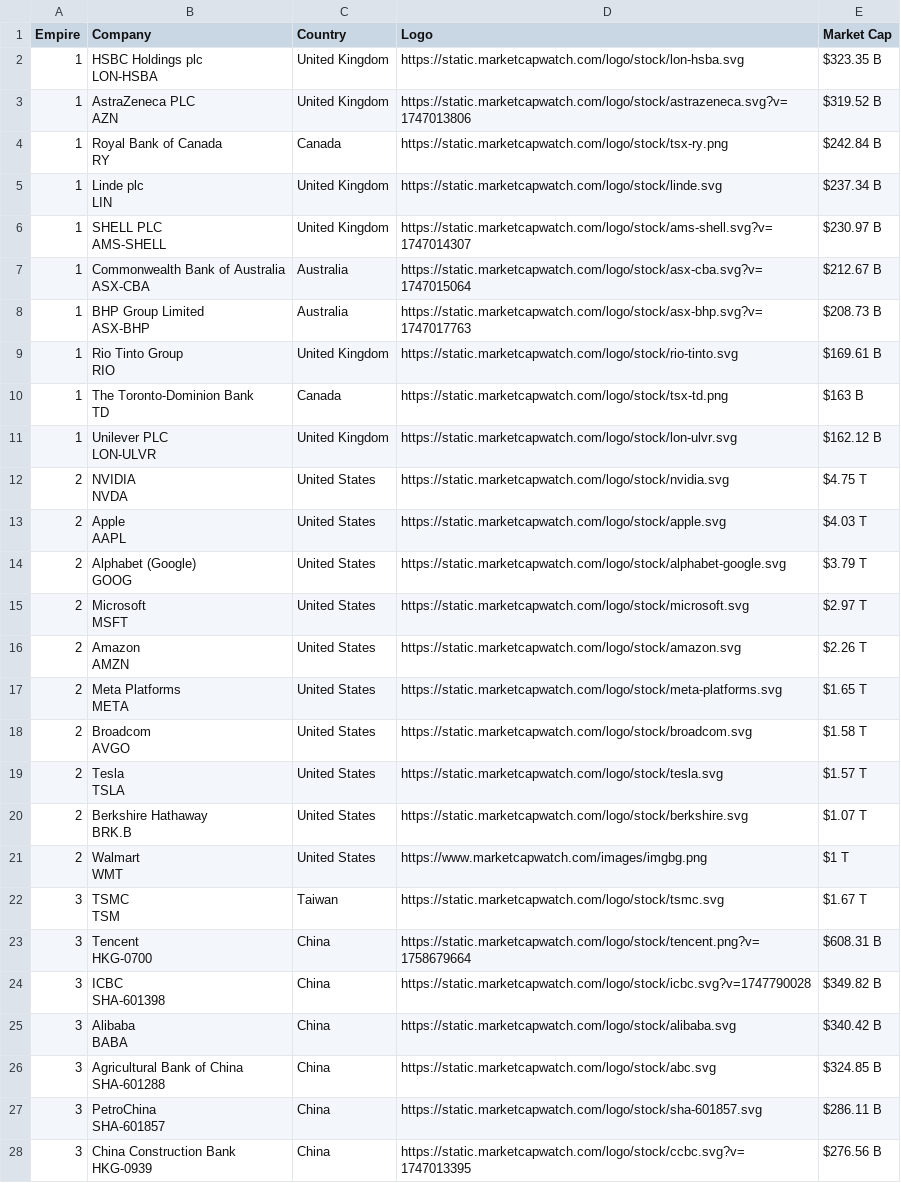
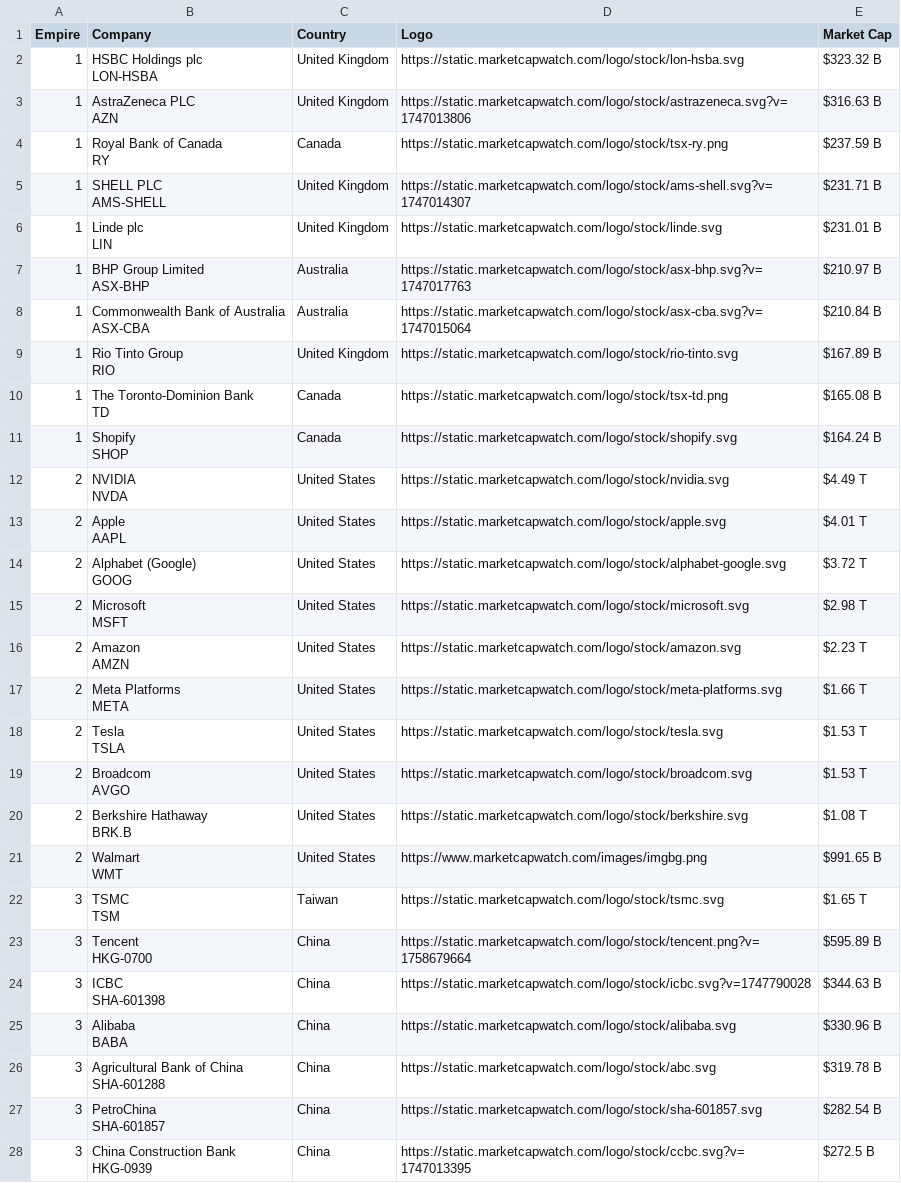
Before and after one commit to ayeeff/marketcap, a CSV file: data/empire_top_companies.csv, drawn as a sheet; only a part is shown; the diff covers the shown part only.

```diff
--- a/data/empire_top_companies.csv
+++ b/data/empire_top_companies.csv
@@ -1,55 +1,55 @@
 Empire,Company,Country,Logo,Market Cap
-1,"HSBC Holdings plc
-LON-HSBA",United Kingdom,https://static.marketcapwatch.com/logo/stock/lon-hsba.svg,$323.35 B
-1,"AstraZeneca PLC
-AZN",United Kingdom,https://static.marketcapwatch.com/logo/stock/astrazeneca.svg?v=1747013806,$319.52 B
-1,"Royal Bank of Canada
-RY",Canada,https://static.marketcapwatch.com/logo/stock/tsx-ry.png,$242.84 B
-1,"Linde plc
-LIN",United Kingdom,https://static.marketcapwatch.com/logo/stock/linde.svg,$237.34 B
-1,"SHELL PLC
-AMS-SHELL",United Kingdom,https://static.marketcapwatch.com/logo/stock/ams-shell.svg?v=1747014307,$230.97 B
-1,"Commonwealth Bank of Australia
-ASX-CBA",Australia,https://static.marketcapwatch.com/logo/stock/asx-cba.svg?v=1747015064,$212.67 B
-1,"BHP Group Limited
-ASX-BHP",Australia,https://static.marketcapwatch.com/logo/stock/asx-bhp.svg?v=1747017763,$208.73 B
-1,"Rio Tinto Group
-RIO",United Kingdom,https://static.marketcapwatch.com/logo/stock/rio-tinto.svg,$169.61 B
-1,"The Toronto-Dominion Bank
-TD",Canada,https://static.marketcapwatch.com/logo/stock/tsx-td.png,$163 B
-1,"Unilever PLC
-LON-ULVR",United Kingdom,https://static.marketcapwatch.com/logo/stock/lon-ulvr.svg,$162.12 B
-2,"NVIDIA
-NVDA",United States,https://static.marketcapwatch.com/logo/stock/nvidia.svg,$4.75 T
-2,"Apple
-AAPL",United States,https://static.marketcapwatch.com/logo/stock/apple.svg,$4.03 T
-2,"Alphabet (Google)
-GOOG",United States,https://static.marketcapwatch.com/logo/stock/alphabet-google.svg,$3.79 T
-2,"Microsoft
-MSFT",United States,https://static.marketcapwatch.com/logo/stock/microsoft.svg,$2.97 T
-2,"Amazon
-AMZN",United States,https://static.marketcapwatch.com/logo/stock/amazon.svg,$2.26 T
-2,"Meta Platforms
-META",United States,https://static.marketcapwatch.com/logo/stock/meta-platforms.svg,$1.65 T
-2,"Broadcom
-AVGO",United States,https://static.marketcapwatch.com/logo/stock/broadcom.svg,$1.58 T
-2,"Tesla
-TSLA",United States,https://static.marketcapwatch.com/logo/stock/tesla.svg,$1.57 T
-2,"Berkshire Hathaway
-BRK.B",United States,https://static.marketcapwatch.com/logo/stock/berkshire.svg,$1.07 T
-2,"Walmart
-WMT",United States,https://www.marketcapwatch.com/images/imgbg.png,$1 T
-3,"TSMC
-TSM",Taiwan,https://static.marketcapwatch.com/logo/stock/tsmc.svg,$1.67 T
-3,"Tencent
-HKG-0700",China,https://static.marketcapwatch.com/logo/stock/tencent.png?v=1758679664,$608.31 B
-3,"ICBC
-SHA-601398",China,https://static.marketcapwatch.com/logo/stock/icbc.svg?v=1747790028,$349.82 B
-3,"Alibaba
-BABA",China,https://static.marketcapwatch.com/logo/stock/alibaba.svg,$340.42 B
-3,"Agricultural Bank of China
-SHA-601288",China,https://static.marketcapwatch.com/logo/stock/abc.svg,$324.85 B
-3,"PetroChina
-SHA-601857",China,https://static.marketcapwatch.com/logo/stock/sha-601857.svg,$286.11 B
-3,"China Construction Bank
-HKG-0939",China,https://static.marketcapwatch.com/logo/stock/ccbc.svg?v=1747013395,$276.56 B
+1,"HSBC Holdings plc
+LON-HSBA",United Kingdom,https://static.marketcapwatch.com/logo/stock/lon-hsba.svg,$323.32 B
+1,"AstraZeneca PLC
+AZN",United Kingdom,https://static.marketcapwatch.com/logo/stock/astrazeneca.svg?v=1747013806,$316.63 B
+1,"Royal Bank of Canada
+RY",Canada,https://static.marketcapwatch.com/logo/stock/tsx-ry.png,$237.59 B
+1,"SHELL PLC
+AMS-SHELL",United Kingdom,https://static.marketcapwatch.com/logo/stock/ams-shell.svg?v=1747014307,$231.71 B
+1,"Linde plc
+LIN",United Kingdom,https://static.marketcapwatch.com/logo/stock/linde.svg,$231.01 B
+1,"BHP Group Limited
+ASX-BHP",Australia,https://static.marketcapwatch.com/logo/stock/asx-bhp.svg?v=1747017763,$210.97 B
+1,"Commonwealth Bank of Australia
+ASX-CBA",Australia,https://static.marketcapwatch.com/logo/stock/asx-cba.svg?v=1747015064,$210.84 B
+1,"Rio Tinto Group
+RIO",United Kingdom,https://static.marketcapwatch.com/logo/stock/rio-tinto.svg,$167.89 B
+1,"The Toronto-Dominion Bank
+TD",Canada,https://static.marketcapwatch.com/logo/stock/tsx-td.png,$165.08 B
+1,"Shopify
+SHOP",Canada,https://static.marketcapwatch.com/logo/stock/shopify.svg,$164.24 B
+2,"NVIDIA
+NVDA",United States,https://static.marketcapwatch.com/logo/stock/nvidia.svg,$4.49 T
+2,"Apple
+AAPL",United States,https://static.marketcapwatch.com/logo/stock/apple.svg,$4.01 T
+2,"Alphabet (Google)
+GOOG",United States,https://static.marketcapwatch.com/logo/stock/alphabet-google.svg,$3.72 T
+2,"Microsoft
+MSFT",United States,https://static.marketcapwatch.com/logo/stock/microsoft.svg,$2.98 T
+2,"Amazon
+AMZN",United States,https://static.marketcapwatch.com/logo/stock/amazon.svg,$2.23 T
+2,"Meta Platforms
+META",United States,https://static.marketcapwatch.com/logo/stock/meta-platforms.svg,$1.66 T
+2,"Tesla
+TSLA",United States,https://static.marketcapwatch.com/logo/stock/tesla.svg,$1.53 T
+2,"Broadcom
+AVGO",United States,https://static.marketcapwatch.com/logo/stock/broadcom.svg,$1.53 T
+2,"Berkshire Hathaway
+BRK.B",United States,https://static.marketcapwatch.com/logo/stock/berkshire.svg,$1.08 T
+2,"Walmart
+WMT",United States,https://www.marketcapwatch.com/images/imgbg.png,$991.65 B
+3,"TSMC
+TSM",Taiwan,https://static.marketcapwatch.com/logo/stock/tsmc.svg,$1.65 T
+3,"Tencent
+HKG-0700",China,https://static.marketcapwatch.com/logo/stock/tencent.png?v=1758679664,$595.89 B
+3,"ICBC
+SHA-601398",China,https://static.marketcapwatch.com/logo/stock/icbc.svg?v=1747790028,$344.63 B
+3,"Alibaba
+BABA",China,https://static.marketcapwatch.com/logo/stock/alibaba.svg,$330.96 B
+3,"Agricultural Bank of China
+SHA-601288",China,https://static.marketcapwatch.com/logo/stock/abc.svg,$319.78 B
+3,"PetroChina
+SHA-601857",China,https://static.marketcapwatch.com/logo/stock/sha-601857.svg,$282.54 B
+3,"China Construction Bank
+HKG-0939",China,https://static.marketcapwatch.com/logo/stock/ccbc.svg?v=1747013395,$272.5 B
```
Also changed, not shown: 3 edited cells elsewhere in this file.
